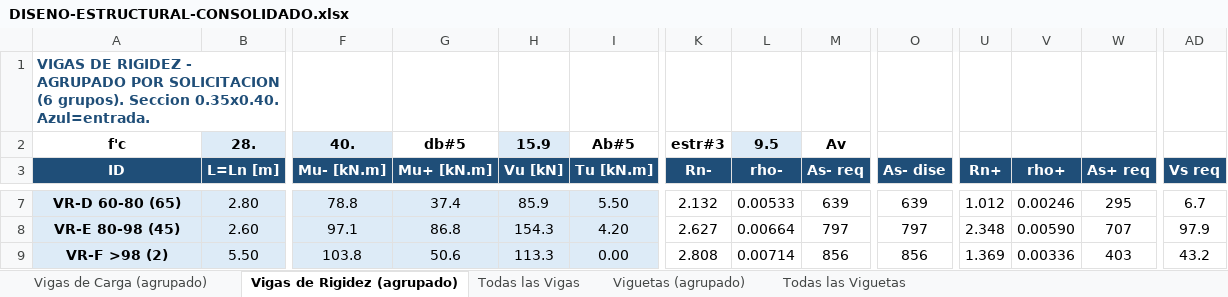
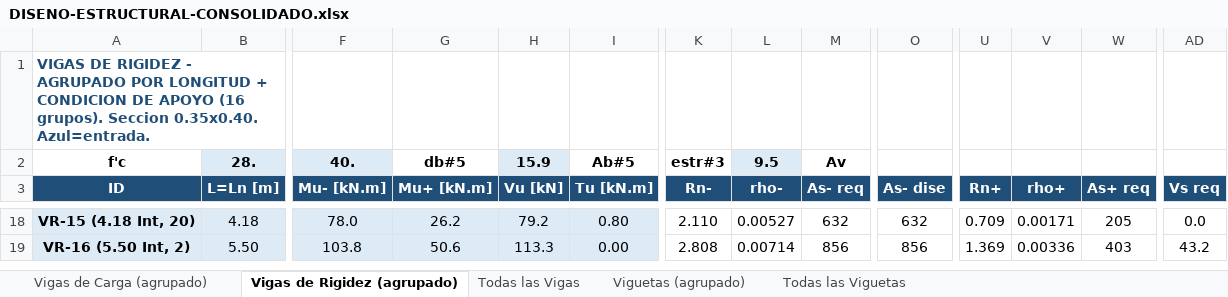
Before and after one commit to saospinap-bit/mi-sistema-de-vida, an Excel workbook: Proyectos/Diseno-Estructural/DISENO-ESTRUCTURAL-CONSOLIDADO.xlsx, sheet Vigas de Rigidez (agrupado), drawn as a sheet; only a part is shown, gaps mark what is left out; values as stored, in another font and other column widths than the file's, no borders; removed rows and columns are numbered as before the commit, all else as after; rows hold the shown columns only; the diff covers the shown part only; the diff names each change by its address in the sheet, - before the commit and + after, or states it on an @@ line.

Commit message:
Consolidado: agrupacion original 12 VC + 16 VR (longitud+apoyo) + todas vigas + viguetas agrupadas y todas

```diff
--- a/Proyectos/Diseno-Estructural/DISENO-ESTRUCTURAL-CONSOLIDADO.xlsx (sheet Vigas de Rigidez (agrupado))
+++ b/Proyectos/Diseno-Estructural/DISENO-ESTRUCTURAL-CONSOLIDADO.xlsx (sheet Vigas de Rigidez (agrupado))
-A1 (ID): …AGRUPADO POR SOLICITACION (6 grupos). Seccion…
+A1 (ID): …AGRUPADO POR LONGITUD + CONDICION DE APOYO (16 grupos). Seccion…
-A18 (ID): VR-D 60-80 (65)
+A18 (ID): VR-15 (4.18 Int, 20)
-B18 (L=Ln [m]): 2.80
+B18 (L=Ln [m]): 4.18
-F18 (Mu- [kN.m]): 78.8
+F18 (Mu- [kN.m]): 78.0
-G18 (Mu+ [kN.m]): 37.4
+G18 (Mu+ [kN.m]): 26.2
-H18 (Vu [kN]): 85.9
+H18 (Vu [kN]): 79.2
-I18 (Tu [kN.m]): 5.50
+I18 (Tu [kN.m]): 0.80
-K18 (Rn-): 2.132
+K18 (Rn-): 2.110
-L18 (rho-): 0.00533
+L18 (rho-): 0.00527
-M18 (As- req): 639
+M18 (As- req): 632
-O18 (As- dise): 639
+O18 (As- dise): 632
-U18 (Rn+): 1.012
+U18 (Rn+): 0.709
-V18 (rho+): 0.00246
+V18 (rho+): 0.00171
-W18 (As+ req): 295
+W18 (As+ req): 205
-AD18 (Vs req): 6.7
+AD18 (Vs req): 0.0
-row 8: VR-E 80-98 (45) | 2.60 | 97.1 | 86.8 | 154.3 | 4.20 | 2.627 | 0.00664 | 797 | 797 | 2.348 | 0.00590 | 707 | 97.9
-A19 (ID): VR-F >98 (2)
+A19 (ID): VR-16 (5.50 Int, 2)
```
Also changed, not shown: 11 added rows and 28 edited cells elsewhere in this sheet, sheet Vigas de Carga (agrupado), formulas that keep their value.
